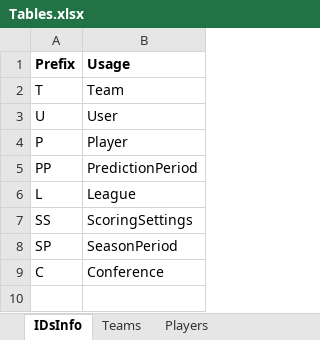
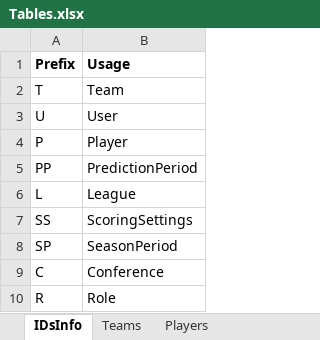
Before and after one commit to OD1995/TheQBCarousel, an Excel workbook: Other files/Tables.xlsx, sheet IDsInfo, drawn as a sheet; values as stored, in another font and other column widths than the file's, no borders; the diff names each change by its address in the sheet, - before the commit and + after, or states it on an @@ line.

```diff
--- a/Other files/Tables.xlsx (sheet IDsInfo)
+++ b/Other files/Tables.xlsx (sheet IDsInfo)
+row 10: R | Role
```
Also changed, not shown: sheet Users, other sheet tabs, 9 other files.
